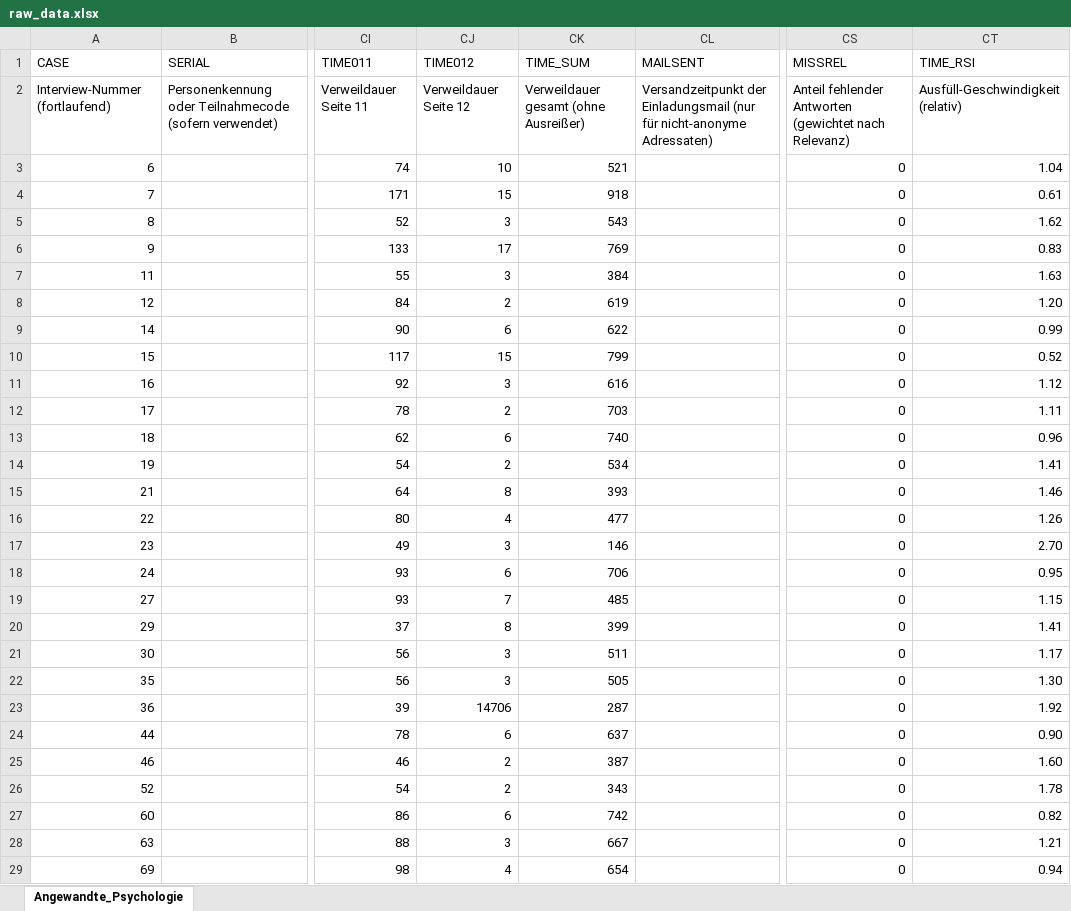
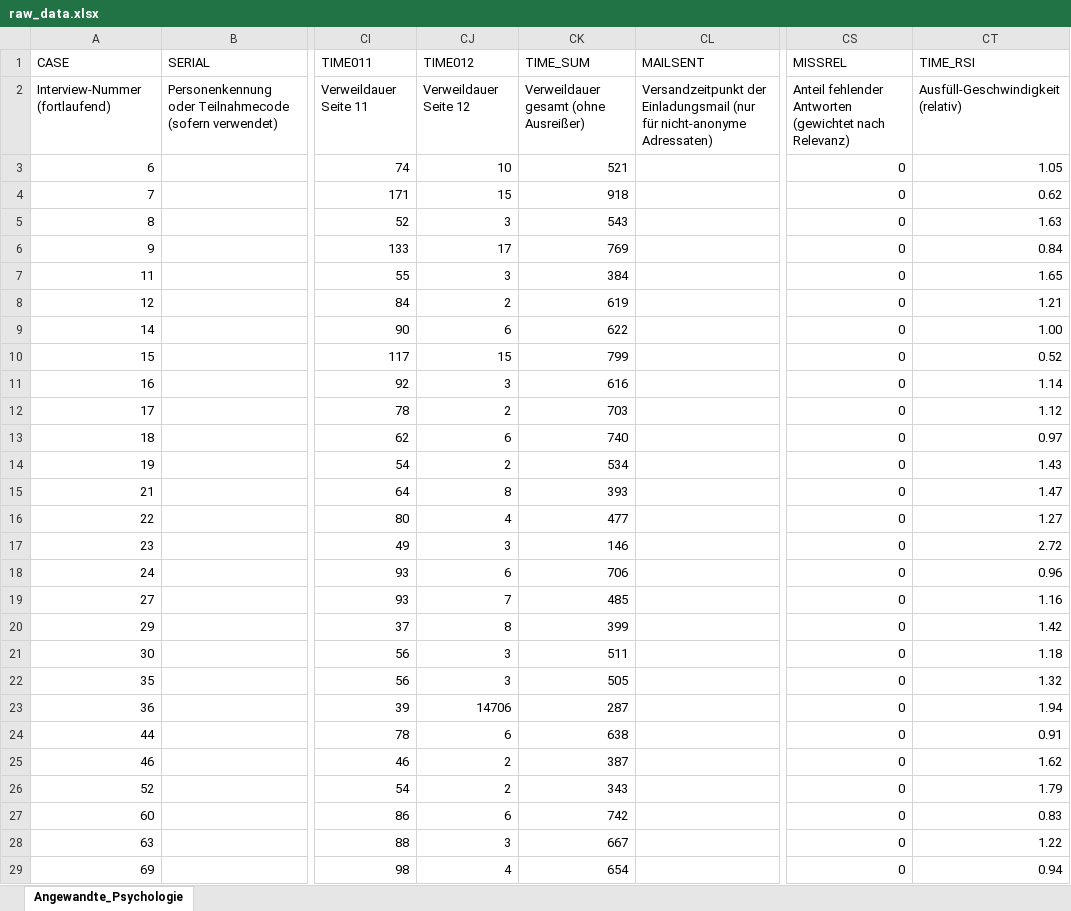
Before and after one commit to sabrinamichl/angewandtes-Projekt, an Excel workbook: raw_data.xlsx, sheet Angewandte_Psychologie, drawn as a sheet; only a part is shown, gaps mark what is left out; values as stored, in another font and other column widths than the file's, no borders; the diff covers the shown part only; the diff names each change by its address in the sheet, - before the commit and + after, or states it on an @@ line.

```diff
--- a/raw_data.xlsx (sheet Angewandte_Psychologie)
+++ b/raw_data.xlsx (sheet Angewandte_Psychologie)
-CT3 (TIME_RSI): 1.04
+CT3 (TIME_RSI): 1.05
-CT4 (TIME_RSI): 0.61
+CT4 (TIME_RSI): 0.62
-CT5 (TIME_RSI): 1.62
+CT5 (TIME_RSI): 1.63
-CT6 (TIME_RSI): 0.83
+CT6 (TIME_RSI): 0.84
-CT7 (TIME_RSI): 1.63
+CT7 (TIME_RSI): 1.65
-CT8 (TIME_RSI): 1.20
+CT8 (TIME_RSI): 1.21
-CT9 (TIME_RSI): 0.99
+CT9 (TIME_RSI): 1.00
-CT11 (TIME_RSI): 1.12
+CT11 (TIME_RSI): 1.14
-CT12 (TIME_RSI): 1.11
+CT12 (TIME_RSI): 1.12
-CT13 (TIME_RSI): 0.96
+CT13 (TIME_RSI): 0.97
-CT14 (TIME_RSI): 1.41
+CT14 (TIME_RSI): 1.43
-CT15 (TIME_RSI): 1.46
+CT15 (TIME_RSI): 1.47
-CT16 (TIME_RSI): 1.26
+CT16 (TIME_RSI): 1.27
-CT17 (TIME_RSI): 2.70
+CT17 (TIME_RSI): 2.72
-CT18 (TIME_RSI): 0.95
+CT18 (TIME_RSI): 0.96
-CT19 (TIME_RSI): 1.15
+CT19 (TIME_RSI): 1.16
-CT20 (TIME_RSI): 1.41
+CT20 (TIME_RSI): 1.42
-CT21 (TIME_RSI): 1.17
+CT21 (TIME_RSI): 1.18
-CT22 (TIME_RSI): 1.30
+CT22 (TIME_RSI): 1.32
-CT23 (TIME_RSI): 1.92
+CT23 (TIME_RSI): 1.94
-CK24 (TIME_SUM): 637
+CK24 (TIME_SUM): 638
-CT24 (TIME_RSI): 0.90
+CT24 (TIME_RSI): 0.91
-CT25 (TIME_RSI): 1.60
+CT25 (TIME_RSI): 1.62
-CT26 (TIME_RSI): 1.78
+CT26 (TIME_RSI): 1.79
-CT27 (TIME_RSI): 0.82
+CT27 (TIME_RSI): 0.83
-CT28 (TIME_RSI): 1.21
+CT28 (TIME_RSI): 1.22
```
Also changed, not shown: 18 added rows and 138 edited cells elsewhere in this sheet, 4 other files.
